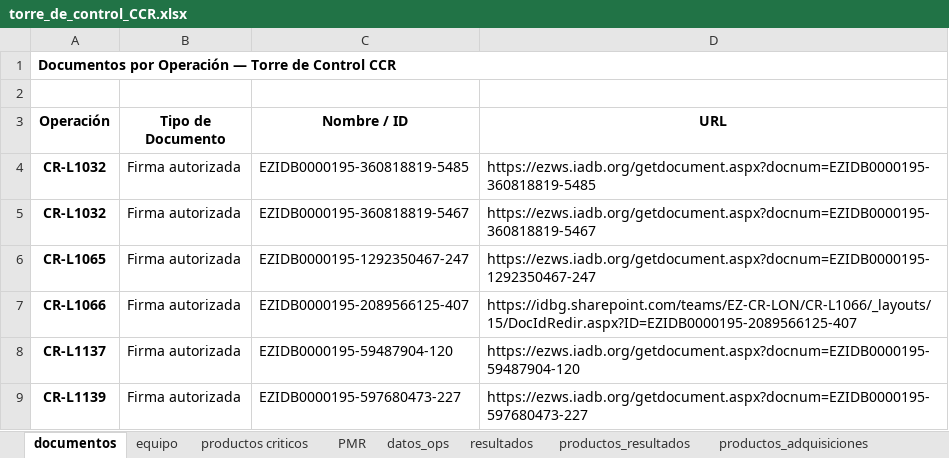
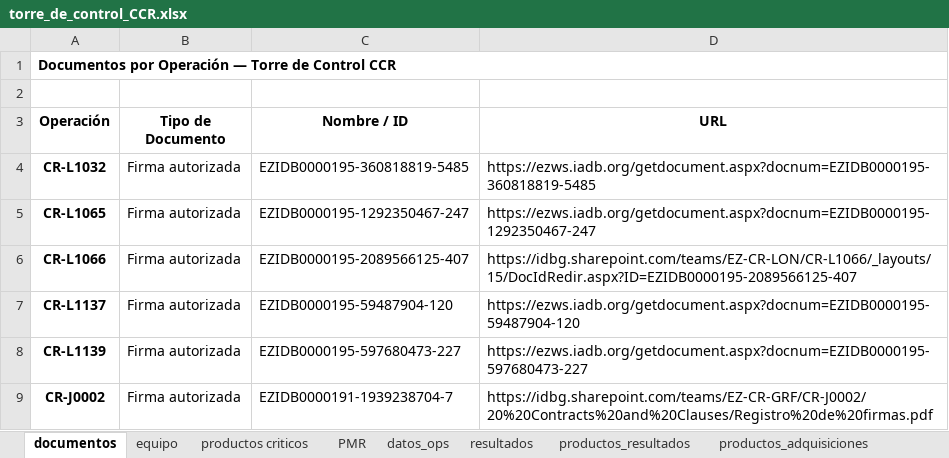
Before and after one commit to aborbonm/torre-control-ccr, an Excel workbook: torre_de_control_CCR.xlsx, sheet documentos, drawn as a sheet; only a part is shown; the shorter side is filled out with more unchanged rows; values as stored, in another font and other column widths than the file's, no borders; the diff names each change by its address in the sheet, - before the commit and + after, or states it on an @@ line.

Commit message:
Update torre_de_control_CCR.xlsx

```diff
--- a/torre_de_control_CCR.xlsx (sheet documentos)
+++ b/torre_de_control_CCR.xlsx (sheet documentos)
-row 5: CR-L1032 | Firma autorizada | EZIDB0000195-360818819-5467 | https://ezws.iadb.org/getdocument.aspx?docnum=EZIDB0000195-360818819-5467
```
